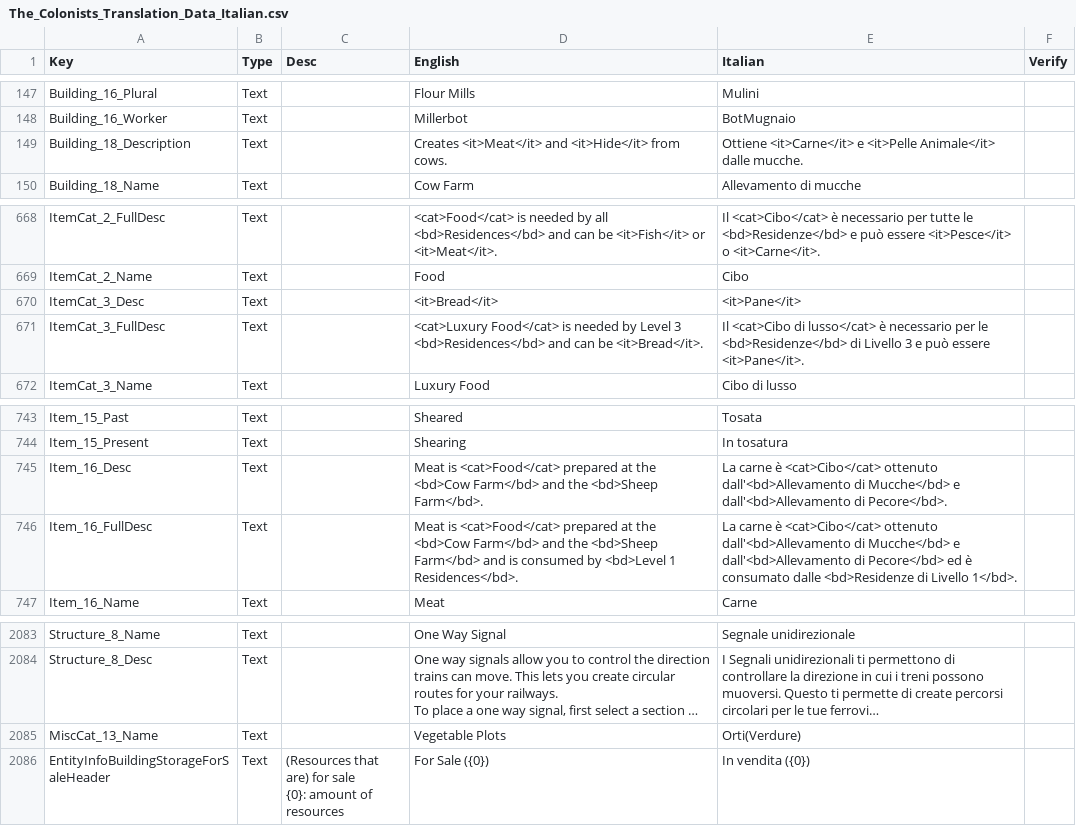
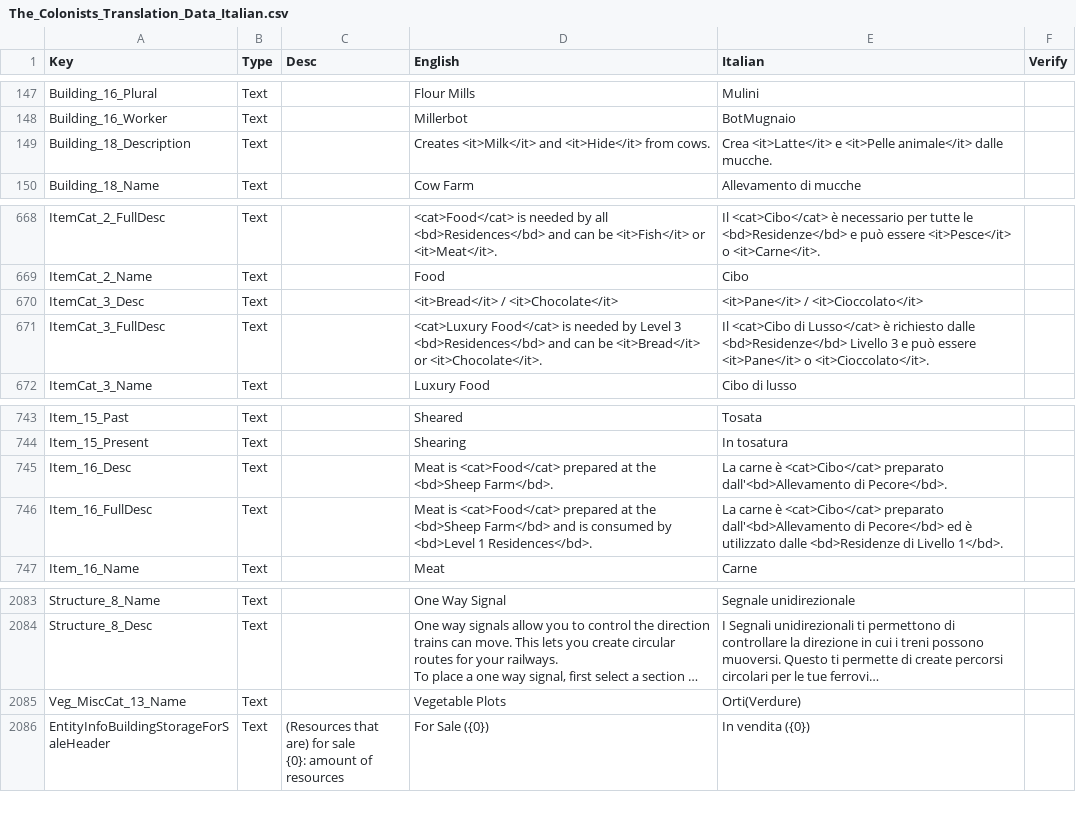
Before and after one commit to ScrappyCocco/TheColonistsItalian, a CSV file: The_Colonists_Translation_Data_Italian.csv, drawn as a sheet; only a part is shown, gaps mark what is left out; long unchanged cells end in …; the diff covers the shown part only; the diff names each change by its address in the sheet, - before the commit and + after, or states it on an @@ line.

```diff
--- a/The_Colonists_Translation_Data_Italian.csv
+++ b/The_Colonists_Translation_Data_Italian.csv
-D149 (English): Creates <it>Meat</it> and <it>Hide</it>…
+D149 (English): Creates <it>Milk</it> and <it>Hide</it>…
-E149 (Italian): Ottiene <it>Carne</it> e <it>Pelle Animale</it> dalle mucche.
+E149 (Italian): Crea <it>Latte</it> e <it>Pelle animale</it> dalle mucche.
-D670 (English): <it>Bread</it>
+D670 (English): <it>Bread</it> / <it>Chocolate</it>
-E670 (Italian): <it>Pane</it>
+E670 (Italian): <it>Pane</it> / <it>Cioccolato</it>
-D671 (English): …can be <it>Bread</it>.
+D671 (English): …can be <it>Bread</it> or <it>Chocolate</it>.
-E671 (Italian): …<cat>Cibo di lusso</cat> è necessario per le <bd>Residenze</bd> di Livello 3 e può essere <it>Pane</it>.
+E671 (Italian): …<cat>Cibo di Lusso</cat> è richiesto dalle <bd>Residenze</bd> Livello 3 e può essere <it>Pane</it> o <it>Cioccolato</it>.
-D745 (English): …at the <bd>Cow Farm</bd> and the <bd>Sheep Farm</bd>.
+D745 (English): …at the <bd>Sheep Farm</bd>.
-E745 (Italian): …è <cat>Cibo</cat> ottenuto dall'<bd>Allevamento di Mucche</bd> e dall'<bd>Allevamento di…
+E745 (Italian): …è <cat>Cibo</cat> preparato dall'<bd>Allevamento di…
-D746 (English): …at the <bd>Cow Farm</bd> and the <bd>Sheep Farm</bd>…
+D746 (English): …at the <bd>Sheep Farm</bd>…
-E746 (Italian): …è <cat>Cibo</cat> ottenuto dall'<bd>Allevamento di Mucche</bd> e dall'<bd>Allevamento di Pecore</bd> ed è consumato dalle <bd>Residenze…
+E746 (Italian): …è <cat>Cibo</cat> preparato dall'<bd>Allevamento di Pecore</bd> ed è utilizzato dalle <bd>Residenze…
-A2085 (Key): MiscCat_13_Name
+A2085 (Key): Veg_MiscCat_13_Name
```
Also changed, not shown: 26 added rows and 5 removed rows elsewhere in this file, 1 other file.
